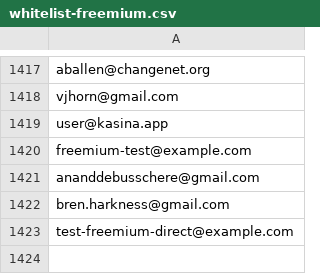
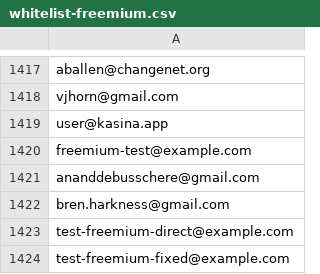
Before and after one commit to vincenthorn/KASINA, a CSV file: whitelist-freemium.csv, drawn as a sheet; only a part is shown, gaps mark what is left out; the diff names each change by its address in the sheet, - before the commit and + after, or states it on an @@ line.

```diff
--- a/whitelist-freemium.csv
+++ b/whitelist-freemium.csv
+row 1424: test-freemium-fixed@example.com
```
Also changed, not shown: whitelist-premium.csv, whitelist.csv, 2 other files.
